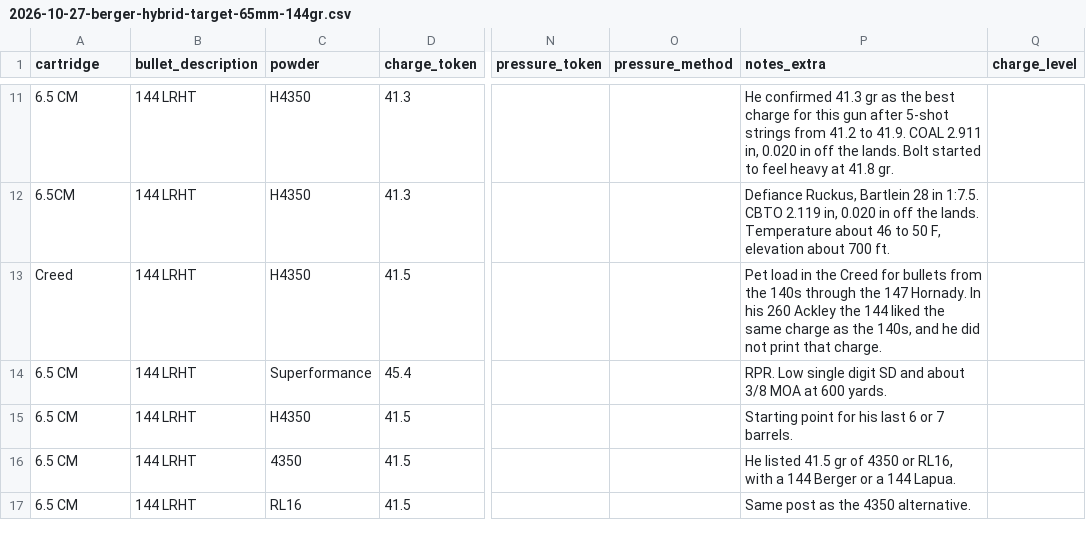
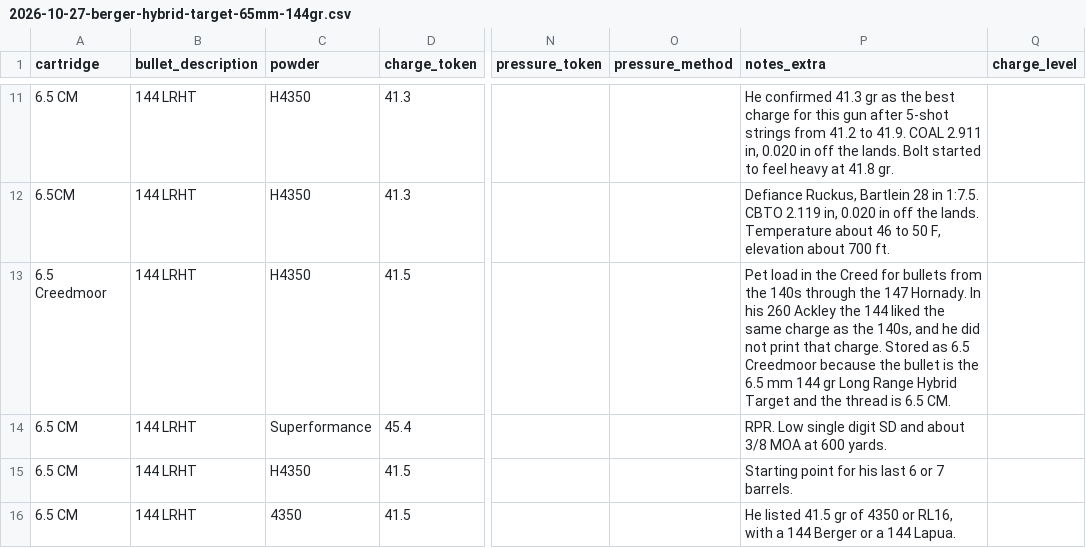
Before and after one commit to kevinlchristianson/Ballistic-Comparison-App, a CSV file: data/loads/inputs/2026-10-27-berger-hybrid-target-65mm-144gr.csv, drawn as a sheet; only a part is shown, gaps mark what is left out; the shorter side is filled out with more unchanged rows; the diff names each change by its address in the sheet, - before the commit and + after, or states it on an @@ line.

```diff
--- a/data/loads/inputs/2026-10-27-berger-hybrid-target-65mm-144gr.csv
+++ b/data/loads/inputs/2026-10-27-berger-hybrid-target-65mm-144gr.csv
-A13 (cartridge): Creed
+A13 (cartridge): 6.5 Creedmoor
-P13 (notes_extra): …that charge.
+P13 (notes_extra): …that charge. Stored as 6.5 Creedmoor because the bullet is the 6.5 mm 144 gr Long Range Hybrid Target and the thread is 6.5 CM.
```
Also changed, not shown: data/loads/inputs/2026-10-27-berger-classic-hunter-65mm-135gr.csv, data/loads/inputs/2026-10-27-berger-elite-hunter-65mm-156gr.csv, 6 other files.
